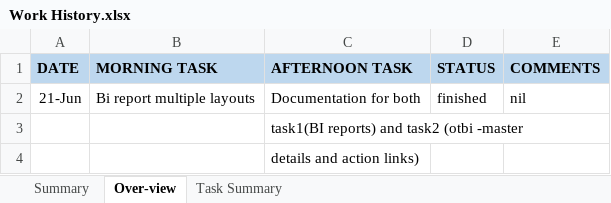
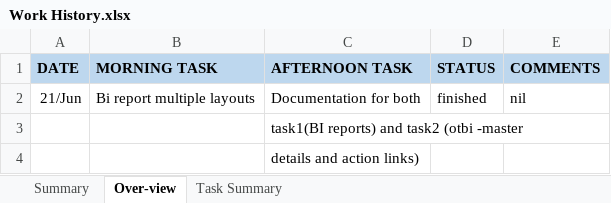
Before and after one commit to kavinkavin16/Fusion-, an Excel workbook: Work History.xlsx, sheet Over-view, drawn as a sheet; values as stored, in another font and other column widths than the file's, no borders; the diff names each change by its address in the sheet, - before the commit and + after, or states it on an @@ line.

```diff
--- a/Work History.xlsx (sheet Over-view)
+++ b/Work History.xlsx (sheet Over-view)
-A2 (DATE): 21-Jun
+A2 (DATE): 21/Jun
```
Also changed, not shown: sheet Task Summary, sheet Summary, 1 other file.
